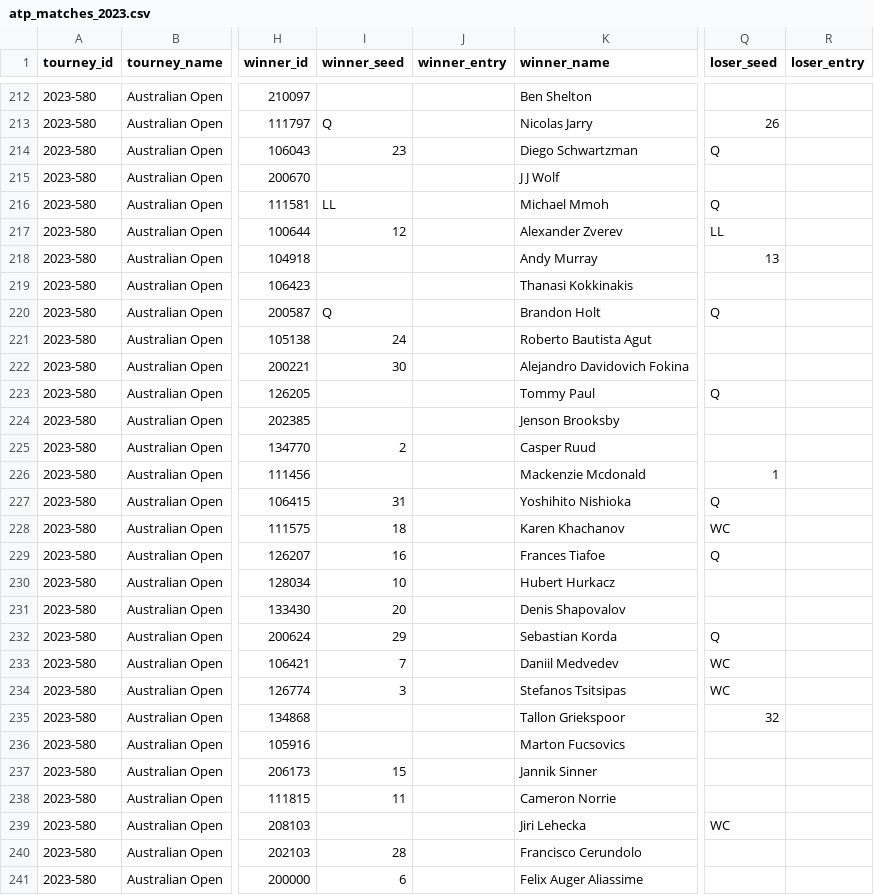
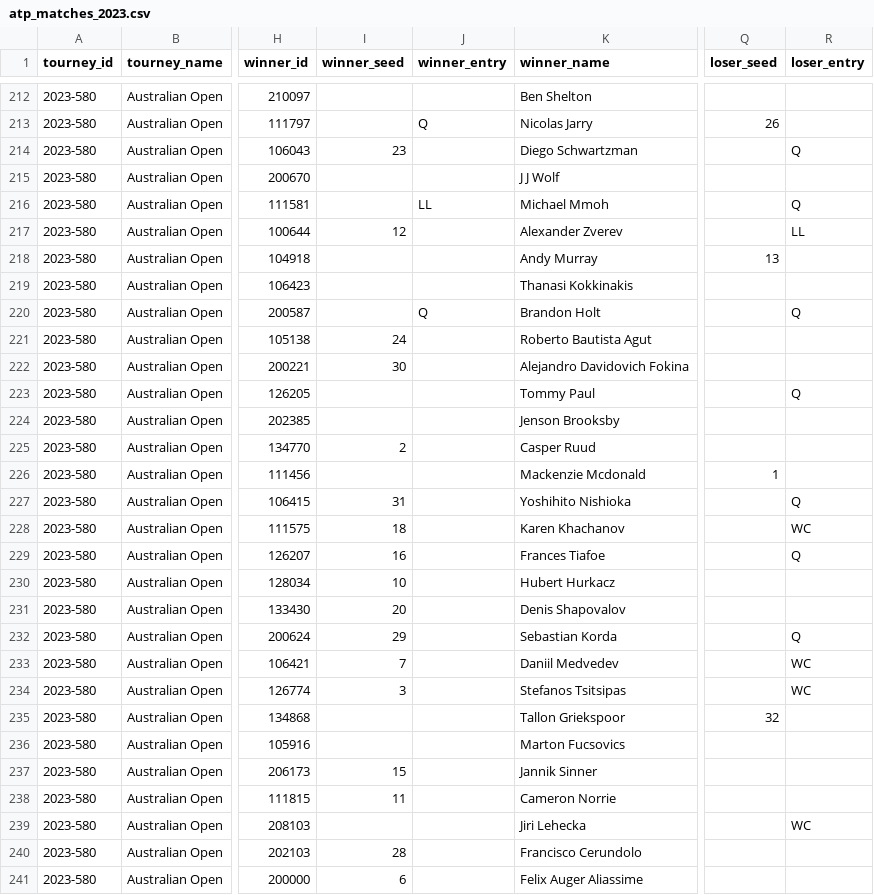
Before and after one commit to JeffSackmann/tennis_atp, a CSV file: atp_matches_2023.csv, drawn as a sheet; only a part is shown, gaps mark what is left out; the diff covers the shown part only; the diff names each change by its address in the sheet, - before the commit and + after, or states it on an @@ line.

```diff
--- a/atp_matches_2023.csv
+++ b/atp_matches_2023.csv
-I213 (winner_seed): Q
+I213 (winner_seed): (empty)
-J213 (winner_entry): (empty)
+J213 (winner_entry): Q
-Q214 (loser_seed): Q
+Q214 (loser_seed): (empty)
-R214 (loser_entry): (empty)
+R214 (loser_entry): Q
-I216 (winner_seed): LL
+I216 (winner_seed): (empty)
-J216 (winner_entry): (empty)
+J216 (winner_entry): LL
-Q216 (loser_seed): Q
+Q216 (loser_seed): (empty)
-R216 (loser_entry): (empty)
+R216 (loser_entry): Q
-Q217 (loser_seed): LL
+Q217 (loser_seed): (empty)
-R217 (loser_entry): (empty)
+R217 (loser_entry): LL
-I220 (winner_seed): Q
+I220 (winner_seed): (empty)
-J220 (winner_entry): (empty)
+J220 (winner_entry): Q
-Q220 (loser_seed): Q
+Q220 (loser_seed): (empty)
-R220 (loser_entry): (empty)
+R220 (loser_entry): Q
-Q223 (loser_seed): Q
+Q223 (loser_seed): (empty)
-R223 (loser_entry): (empty)
+R223 (loser_entry): Q
-Q227 (loser_seed): Q
+Q227 (loser_seed): (empty)
-R227 (loser_entry): (empty)
+R227 (loser_entry): Q
-Q228 (loser_seed): WC
+Q228 (loser_seed): (empty)
-R228 (loser_entry): (empty)
+R228 (loser_entry): WC
-Q229 (loser_seed): Q
+Q229 (loser_seed): (empty)
-R229 (loser_entry): (empty)
+R229 (loser_entry): Q
-Q232 (loser_seed): Q
+Q232 (loser_seed): (empty)
-R232 (loser_entry): (empty)
+R232 (loser_entry): Q
-Q233:Q234 (loser_seed): WC
+Q233:Q234 (loser_seed): (empty)
-R233:R234 (loser_entry): (empty)
+R233:R234 (loser_entry): WC
-Q239 (loser_seed): WC
+Q239 (loser_seed): (empty)
-R239 (loser_entry): (empty)
+R239 (loser_entry): WC
```
Also changed, not shown: 56 edited cells elsewhere in this file, 1 other file.
